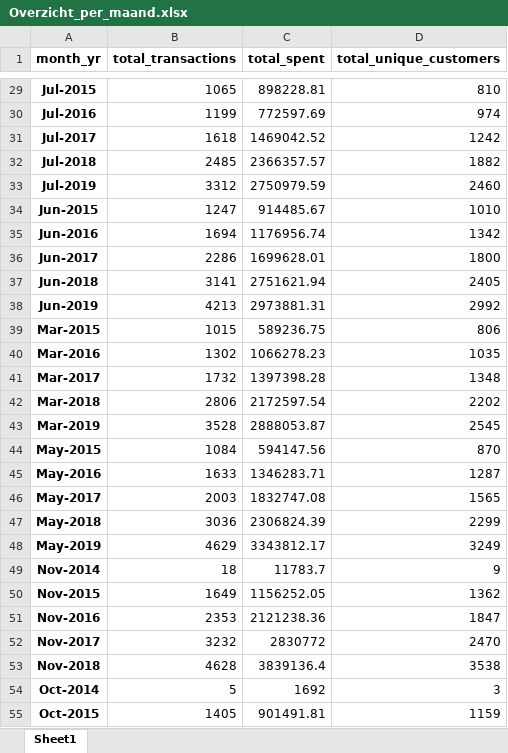
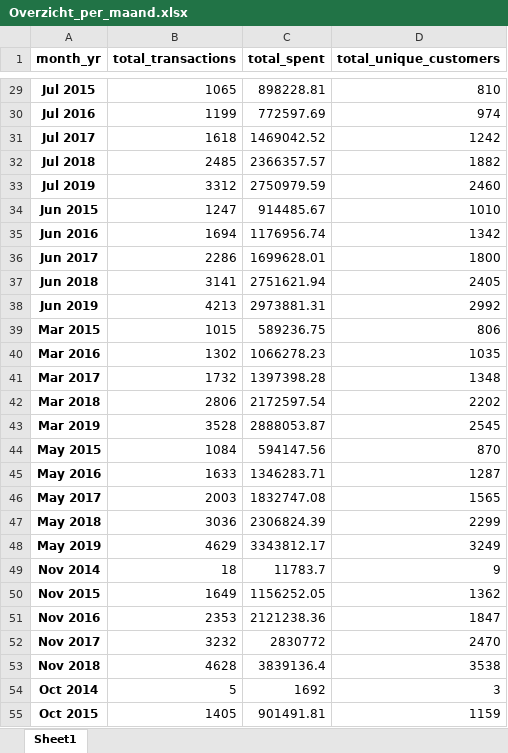
Before and after one commit to iwb-digital-growth-agency/python, an Excel workbook: Overzicht_per_maand.xlsx, sheet Sheet1, drawn as a sheet; only a part is shown, gaps mark what is left out; values as stored, in another font and other column widths than the file's, no borders; the diff covers the shown part only; the diff names each change by its address in the sheet, - before the commit and + after, or states it on an @@ line.

```diff
--- a/Overzicht_per_maand.xlsx (sheet Sheet1)
+++ b/Overzicht_per_maand.xlsx (sheet Sheet1)
-A29 (month_yr): Jul-2015
+A29 (month_yr): Jul 2015
-A30 (month_yr): Jul-2016
+A30 (month_yr): Jul 2016
-A31 (month_yr): Jul-2017
+A31 (month_yr): Jul 2017
-A32 (month_yr): Jul-2018
+A32 (month_yr): Jul 2018
-A33 (month_yr): Jul-2019
+A33 (month_yr): Jul 2019
-A34 (month_yr): Jun-2015
+A34 (month_yr): Jun 2015
-A35 (month_yr): Jun-2016
+A35 (month_yr): Jun 2016
-A36 (month_yr): Jun-2017
+A36 (month_yr): Jun 2017
-A37 (month_yr): Jun-2018
+A37 (month_yr): Jun 2018
-A38 (month_yr): Jun-2019
+A38 (month_yr): Jun 2019
-A39 (month_yr): Mar-2015
+A39 (month_yr): Mar 2015
-A40 (month_yr): Mar-2016
+A40 (month_yr): Mar 2016
-A41 (month_yr): Mar-2017
+A41 (month_yr): Mar 2017
-A42 (month_yr): Mar-2018
+A42 (month_yr): Mar 2018
-A43 (month_yr): Mar-2019
+A43 (month_yr): Mar 2019
-A44 (month_yr): May-2015
+A44 (month_yr): May 2015
-A45 (month_yr): May-2016
+A45 (month_yr): May 2016
-A46 (month_yr): May-2017
+A46 (month_yr): May 2017
-A47 (month_yr): May-2018
+A47 (month_yr): May 2018
-A48 (month_yr): May-2019
+A48 (month_yr): May 2019
-A49 (month_yr): Nov-2014
+A49 (month_yr): Nov 2014
-A50 (month_yr): Nov-2015
+A50 (month_yr): Nov 2015
-A51 (month_yr): Nov-2016
+A51 (month_yr): Nov 2016
-A52 (month_yr): Nov-2017
+A52 (month_yr): Nov 2017
-A53 (month_yr): Nov-2018
+A53 (month_yr): Nov 2018
-A54 (month_yr): Oct-2014
+A54 (month_yr): Oct 2014
-A55 (month_yr): Oct-2015
+A55 (month_yr): Oct 2015
```
Also changed, not shown: 36 edited cells elsewhere in this sheet, CLV_waardes.xlsx, 2 other files.
